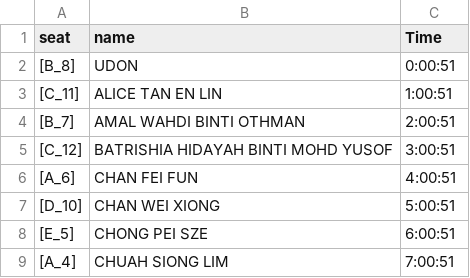
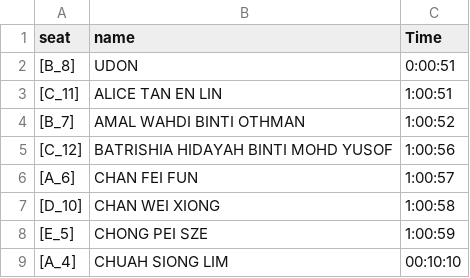
Before and after one commit to eventpuzzleplanet-svg/PP_Leaderboard, a CSV file: solo_pg.csv, drawn as a sheet.

Commit message:
Update solo_pg.csv

```diff
--- a/solo_pg.csv
+++ b/solo_pg.csv
@@ -3,7 +3,7 @@
 [C_11],ALICE TAN EN LIN,1:00:51
-[B_7],AMAL WAHDI BINTI OTHMAN,2:00:51
-[C_12],BATRISHIA HIDAYAH BINTI MOHD YUSOF,3:00:51
-[A_6],CHAN FEI FUN,4:00:51
-[D_10],CHAN WEI XIONG,5:00:51
-[E_5],CHONG PEI SZE,6:00:51
-[A_4],CHUAH SIONG LIM,7:00:51
+[B_7],AMAL WAHDI BINTI OTHMAN,1:00:52
+[C_12],BATRISHIA HIDAYAH BINTI MOHD YUSOF,1:00:56
+[A_6],CHAN FEI FUN,1:00:57
+[D_10],CHAN WEI XIONG,1:00:58
+[E_5],CHONG PEI SZE,1:00:59
+[A_4],CHUAH SIONG LIM,00:10:10
```
